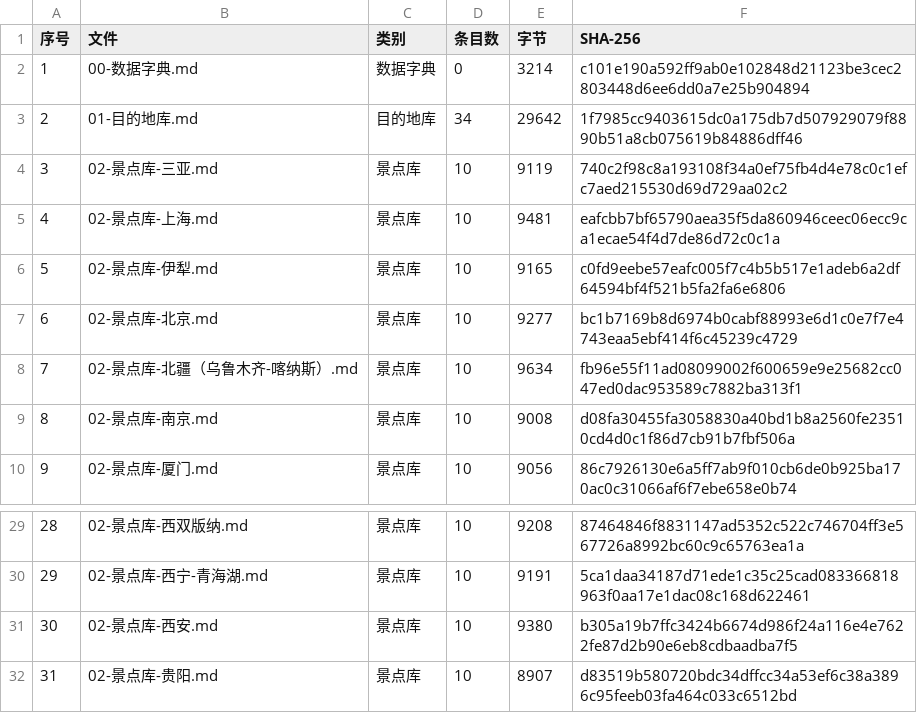
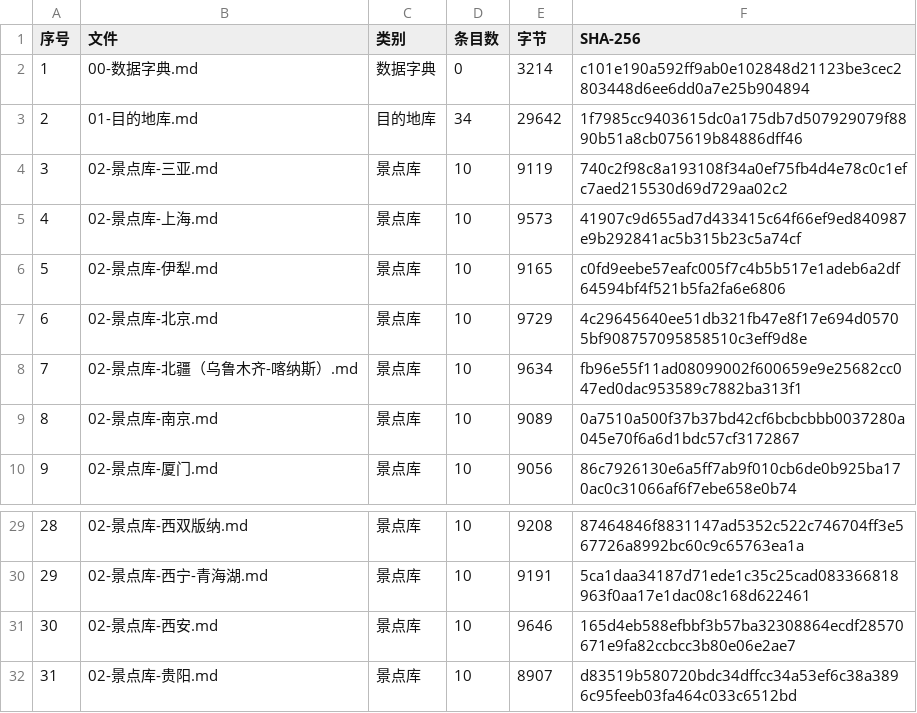
Before and after one commit to Lzf07123/BRICS2026-ST-119-Data, a CSV file: 知识库数据/上传文件清单.csv, drawn as a sheet; only a part is shown, gaps mark what is left out.

```diff
--- a/知识库数据/上传文件清单.csv
+++ b/知识库数据/上传文件清单.csv
@@ -4,7 +4,7 @@
 3,02-景点库-三亚.md,景点库,10,9119,740c2f98c8a193108f34a0ef75fb4d4e78c0c1efc7aed215530d69d729aa02c2
-4,02-景点库-上海.md,景点库,10,9481,eafcbb7bf65790aea35f5da860946ceec06ecc9ca1ecae54f4d7de86d72c0c1a
+4,02-景点库-上海.md,景点库,10,9573,41907c9d655ad7d433415c64f66ef9ed840987e9b292841ac5b315b23c5a74cf
 5,02-景点库-伊犁.md,景点库,10,9165,c0fd9eebe57eafc005f7c4b5b517e1adeb6a2df64594bf4f521b5fa2fa6e6806
-6,02-景点库-北京.md,景点库,10,9277,bc1b7169b8d6974b0cabf88993e6d1c0e7f7e4743eaa5ebf414f6c45239c4729
+6,02-景点库-北京.md,景点库,10,9729,4c29645640ee51db321fb47e8f17e694d05705bf908757095858510c3eff9d8e
 7,02-景点库-北疆（乌鲁木齐-喀纳斯）.md,景点库,10,9634,fb96e55f11ad08099002f600659e9e25682cc047ed0dac953589c7882ba313f1
-8,02-景点库-南京.md,景点库,10,9008,d08fa30455fa3058830a40bd1b8a2560fe23510cd4d0c1f86d7cb91b7fbf506a
+8,02-景点库-南京.md,景点库,10,9089,0a7510a500f37b37bd42cf6bcbcbbb0037280a045e70f6a6d1bdc57cf3172867
 9,02-景点库-厦门.md,景点库,10,9056,86c7926130e6a5ff7ab9f010cb6de0b925ba170ac0c31066af6f7ebe658e0b74
@@ -30,3 +30,3 @@
 29,02-景点库-西宁-青海湖.md,景点库,10,9191,5ca1daa34187d71ede1c35c25cad083366818963f0aa17e1dac08c168d622461
-30,02-景点库-西安.md,景点库,10,9380,b305a19b7ffc3424b6674d986f24a116e4e7622fe87d2b90e6eb8cdbaadba7f5
+30,02-景点库-西安.md,景点库,10,9646,165d4eb588efbbf3b57ba32308864ecdf28570671e9fa82ccbcc3b80e06e2ae7
 31,02-景点库-贵阳.md,景点库,10,8907,d83519b580720bdc34dffcc34a53ef6c38a3896c95feeb03fa464c033c6512bd
```
Also changed, not shown: 10 other files.
